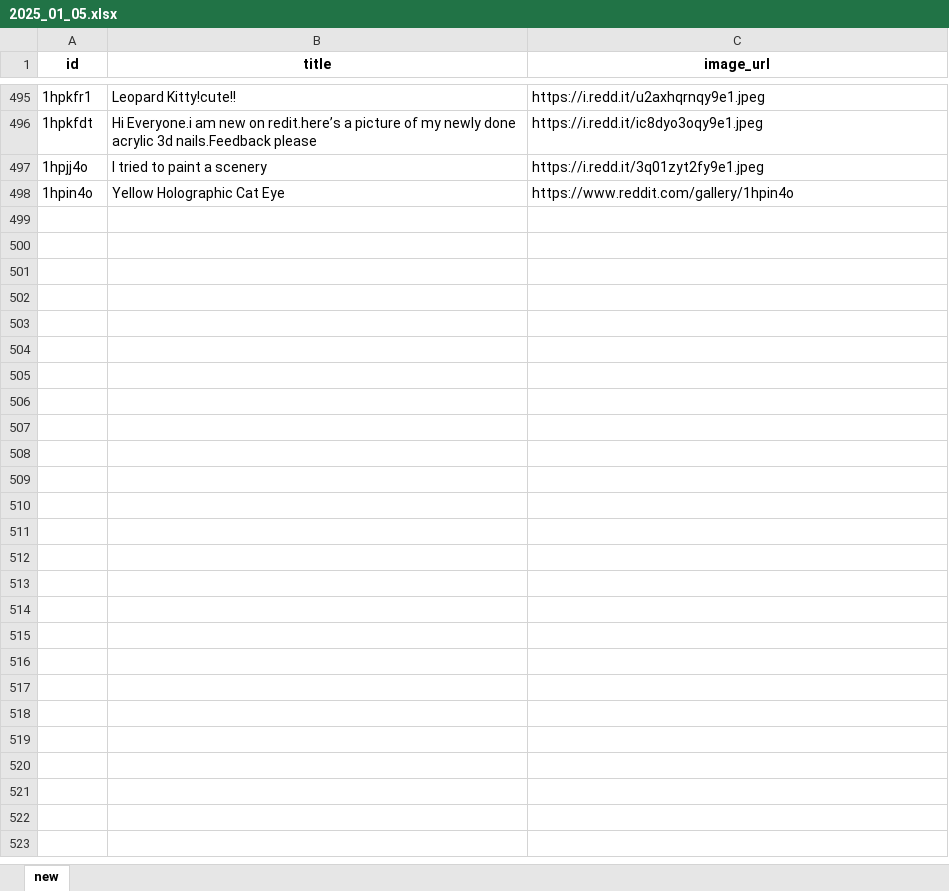
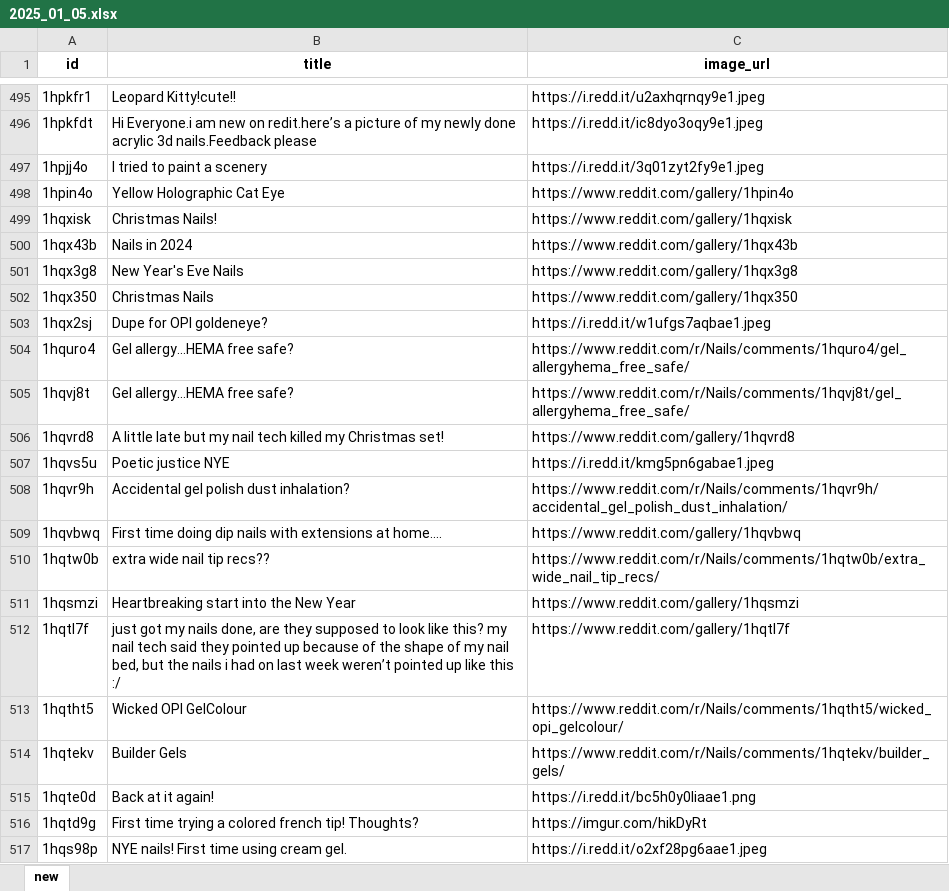
Before and after one commit to clara8043/nail-art-trends, an Excel workbook: data/collected_data/2025_01_05.xlsx, sheet new, drawn as a sheet; only a part is shown, gaps mark what is left out; values as stored, in another font and other column widths than the file's, no borders; the diff covers the shown part only; the diff names each change by its address in the sheet, - before the commit and + after, or states it on an @@ line.

Commit message:
Get daily reddit data: Wed Jan  1 08:10:42 UTC 2025

```diff
--- a/data/collected_data/2025_01_05.xlsx (sheet new)
+++ b/data/collected_data/2025_01_05.xlsx (sheet new)
+row 499: 1hqxisk | Christmas Nails! | https://www.reddit.com/gallery/1hqxisk
+row 500: 1hqx43b | Nails in 2024 | https://www.reddit.com/gallery/1hqx43b
+row 501: 1hqx3g8 | New Year's Eve Nails | https://www.reddit.com/gallery/1hqx3g8
+row 502: 1hqx350 | Christmas Nails | https://www.reddit.com/gallery/1hqx350
+row 503: 1hqx2sj | Dupe for OPI goldeneye? | https://i.redd.it/w1ufgs7aqbae1.jpeg
+row 504: 1hquro4 | Gel allergy…HEMA free safe? | https://www.reddit.com/r/Nails/comments/1hquro4/gel_allergyhema_free_safe/
+row 505: 1hqvj8t | Gel allergy…HEMA free safe? | https://www.reddit.com/r/Nails/comments/1hqvj8t/gel_allergyhema_free_safe/
+row 506: 1hqvrd8 | A little late but my nail tech killed my Christmas set! | https://www.reddit.com/gallery/1hqvrd8
+row 507: 1hqvs5u | Poetic justice NYE | https://i.redd.it/kmg5pn6gabae1.jpeg
+row 508: 1hqvr9h | Accidental gel polish dust inhalation? | https://www.reddit.com/r/Nails/comments/1hqvr9h/accidental_gel_polish_dust_inhalation/
+row 509: 1hqvbwq | First time doing dip nails with extensions at home.... | https://www.reddit.com/gallery/1hqvbwq
+row 510: 1hqtw0b | extra wide nail tip recs?? | https://www.reddit.com/r/Nails/comments/1hqtw0b/extra_wide_nail_tip_recs/
+row 511: 1hqsmzi | Heartbreaking start into the New Year | https://www.reddit.com/gallery/1hqsmzi
+row 512: 1hqtl7f | just got my nails done, are they supposed to look like this? my nail tech said they pointed up because of the shape of my nail bed, but the nails i had on last week weren’t pointed up like this :/ | https://www.reddit.com/gallery/1hqtl7f
+row 513: 1hqtht5 | Wicked OPI GelColour | https://www.reddit.com/r/Nails/comments/1hqtht5/wicked_opi_gelcolour/
+row 514: 1hqtekv | Builder Gels | https://www.reddit.com/r/Nails/comments/1hqtekv/builder_gels/
+row 515: 1hqte0d | Back at it again! | https://i.redd.it/bc5h0y0liaae1.png
+row 516: 1hqtd9g | First time trying a colored french tip! Thoughts? | https://imgur.com/hikDyRt
+row 517: 1hqs98p | NYE nails! First time using cream gel. | https://i.redd.it/o2xf28pg6aae1.jpeg
```
Also changed, not shown: 201 added rows elsewhere in this sheet.
